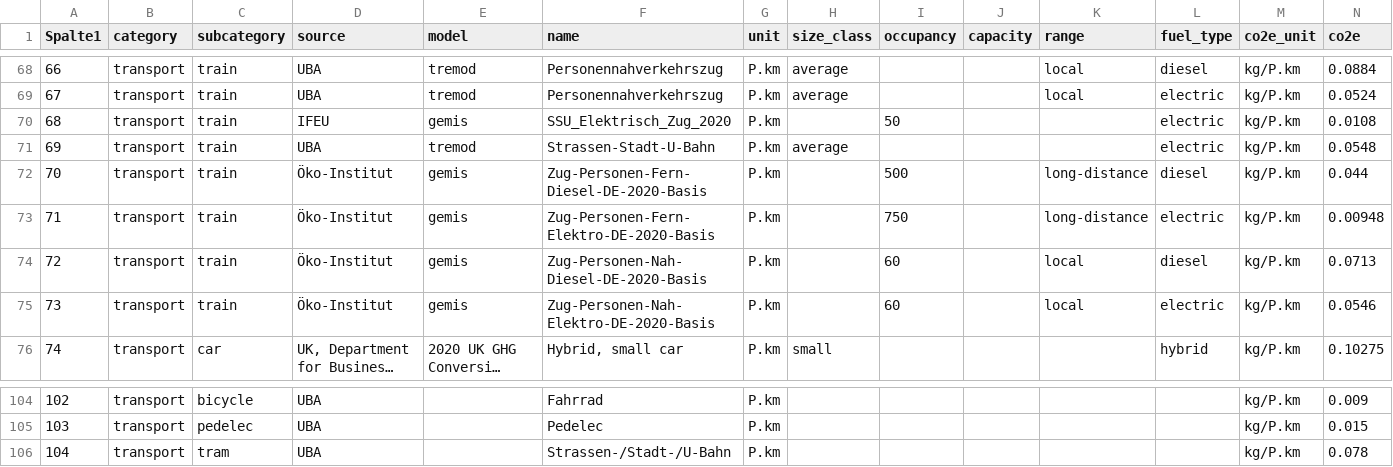
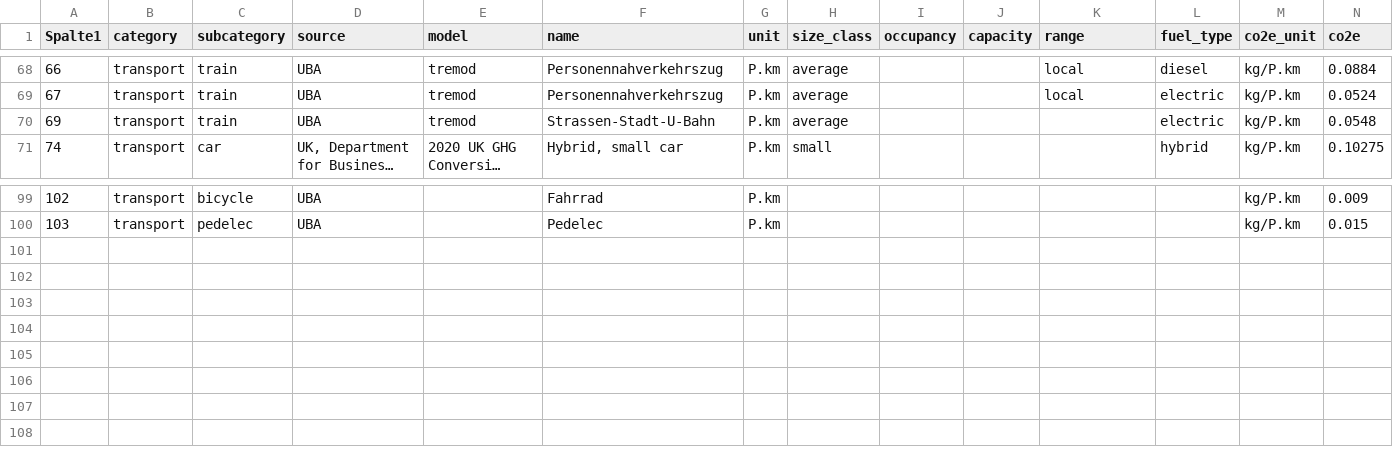
Before and after one commit to pledge4future/co2calculator, a CSV file: data/emission_factors.csv, drawn as a sheet; only a part is shown, gaps mark what is left out; long unchanged cells end in …; rows hold the shown columns only; the diff names each change by its address in the sheet, - before the commit and + after, or states it on an @@ line.

Commit message:
remove redundant emission factors, add exceptions in function get_emission_factor()

```diff
--- a/data/emission_factors.csv
+++ b/data/emission_factors.csv
-row 70: 68 | transport | train | IFEU | gemis | SSU_Elektrisch_Zug_2020 | P.km |  | 50 |  |  | electric | kg/P.km | 0.0108
-row 72: 70 | transport | train | Öko-Institut | gemis | Zug-Personen-Fern-Diesel-DE-2020-Basis | P.km |  | 500 |  | long-distance | diesel | kg/P.km | 0.044
-row 73: 71 | transport | train | Öko-Institut | gemis | Zug-Personen-Fern-Elektro-DE-2020-Basis | P.km |  | 750 |  | long-distance | electric | kg/P.km | 0.00948
-row 74: 72 | transport | train | Öko-Institut | gemis | Zug-Personen-Nah-Diesel-DE-2020-Basis | P.km |  | 60 |  | local | diesel | kg/P.km | 0.0713
-row 75: 73 | transport | train | Öko-Institut | gemis | Zug-Personen-Nah-Elektro-DE-2020-Basis | P.km |  | 60 |  | local | electric | kg/P.km | 0.0546
-row 106: 104 | transport | tram | UBA |  | Strassen-/Stadt-/U-Bahn | P.km |  |  |  |  |  | kg/P.km | 0.078
```
Also changed, not shown: 1 other file.
